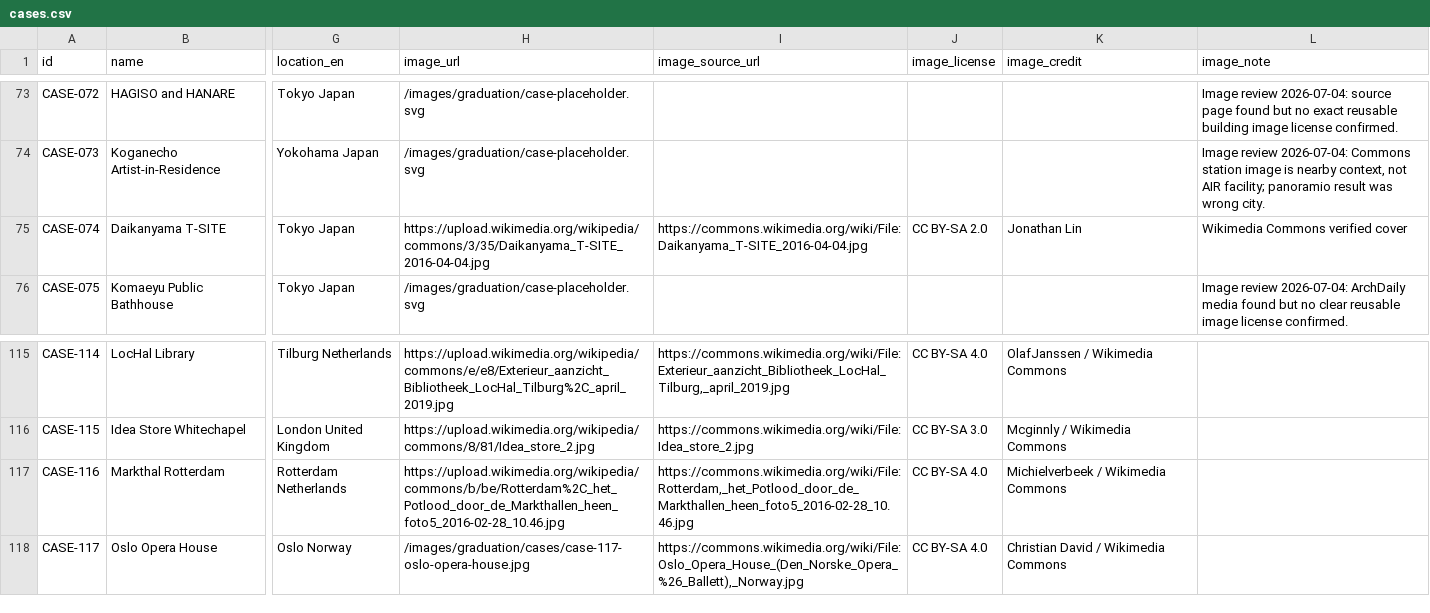
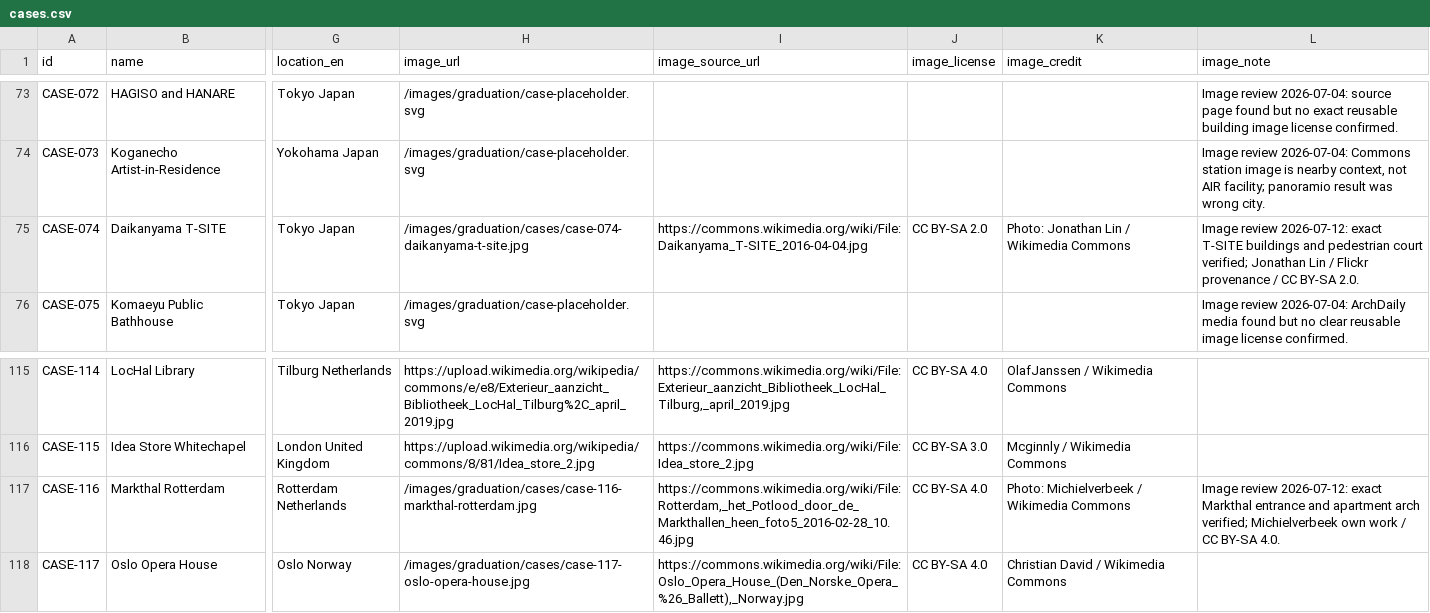
Before and after one commit to Yrqx-95/architect-history-next, a CSV file: content/cases.csv, drawn as a sheet; only a part is shown, gaps mark what is left out; the diff names each change by its address in the sheet, - before the commit and + after, or states it on an @@ line.

Commit message:
localize retail mixed-use graduation images

```diff
--- a/content/cases.csv
+++ b/content/cases.csv
-H75 (image_url): https://upload.wikimedia.org/wikipedia/commons/3/35/Daikanyama_T-SITE_2016-04-04.jpg
+H75 (image_url): /images/graduation/cases/case-074-daikanyama-t-site.jpg
-K75 (image_credit): Jonathan Lin
+K75 (image_credit): Photo: Jonathan Lin / Wikimedia Commons
-L75 (image_note): Wikimedia Commons verified cover
+L75 (image_note): Image review 2026-07-12: exact T-SITE buildings and pedestrian court verified; Jonathan Lin / Flickr provenance / CC BY-SA 2.0.
-H117 (image_url): https://upload.wikimedia.org/wikipedia/commons/b/be/Rotterdam%2C_het_Potlood_door_de_Markthallen_heen_foto5_2016-02-28_10.46.jpg
+H117 (image_url): /images/graduation/cases/case-116-markthal-rotterdam.jpg
-K117 (image_credit): Michielverbeek / Wikimedia Commons
+K117 (image_credit): Photo: Michielverbeek / Wikimedia Commons
-L117 (image_note): (empty)
+L117 (image_note): Image review 2026-07-12: exact Markthal entrance and apartment arch verified; Michielverbeek own work / CC BY-SA 4.0.
```
Also changed, not shown: public/data/graduation/cases.csv, 7 other files.
